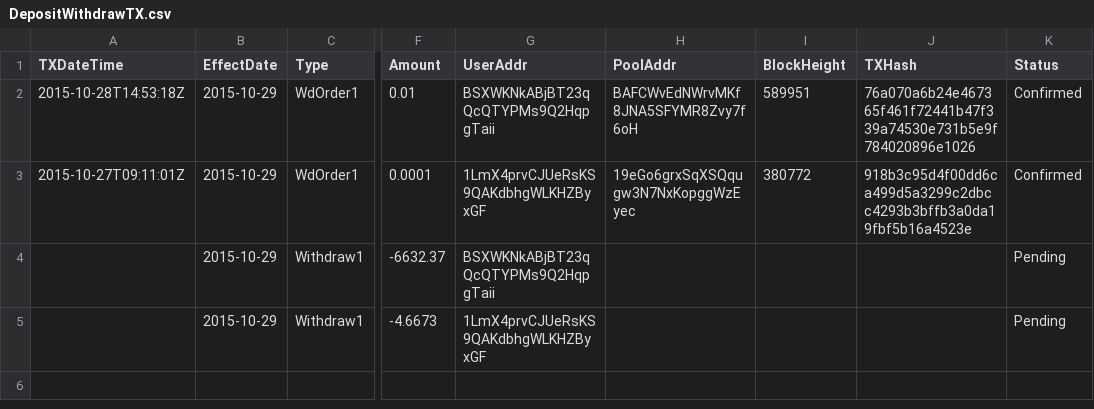
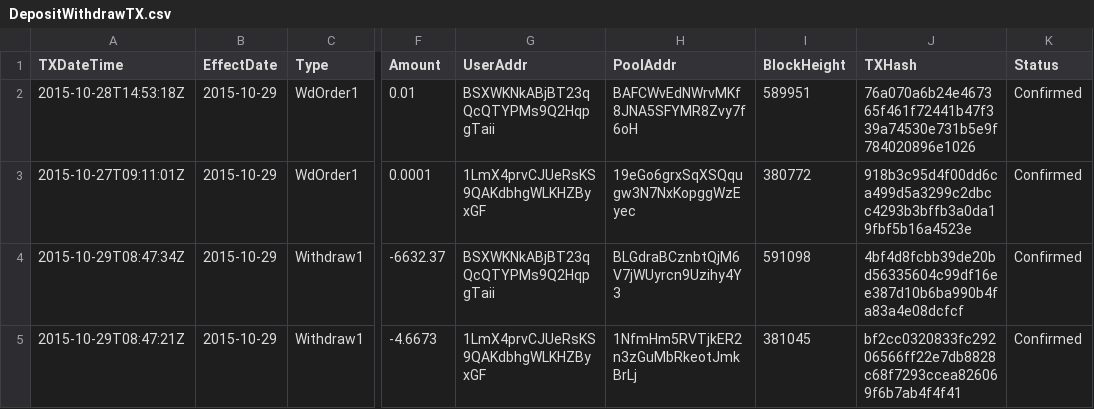
Before and after one commit to henrynu/NuLagoon, a CSV file: Reports/DepositWithdrawTX.csv, drawn as a sheet; only a part is shown, gaps mark what is left out; the diff names each change by its address in the sheet, - before the commit and + after, or states it on an @@ line.

```diff
--- a/Reports/DepositWithdrawTX.csv
+++ b/Reports/DepositWithdrawTX.csv
-A4 (TXDateTime): (empty)
+A4 (TXDateTime): 2015-10-29T08:47:34Z
-H4 (PoolAddr): (empty)
+H4 (PoolAddr): BLGdraBCznbtQjM6V7jWUyrcn9Uzihy4Y3
-I4 (BlockHeight): (empty)
+I4 (BlockHeight): 591098
-J4 (TXHash): (empty)
+J4 (TXHash): 4bf4d8fcbb39de20bd56335604c99df16ee387d10b6ba990b4fa83a4e08dcfcf
-K4:K5 (Status): Pending
+K4:K5 (Status): Confirmed
-A5 (TXDateTime): (empty)
+A5 (TXDateTime): 2015-10-29T08:47:21Z
-H5 (PoolAddr): (empty)
+H5 (PoolAddr): 1NfmHm5RVTjkER2n3zGuMbRkeotJmkBrLj
-I5 (BlockHeight): (empty)
+I5 (BlockHeight): 381045
-J5 (TXHash): (empty)
+J5 (TXHash): bf2cc0320833fc29206566ff22e7db8828c68f7293ccea826069f6b7ab4f4f41
```
Also changed, not shown: 1 other file.
